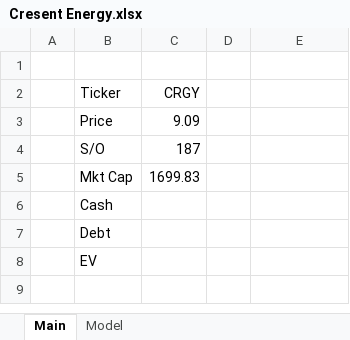
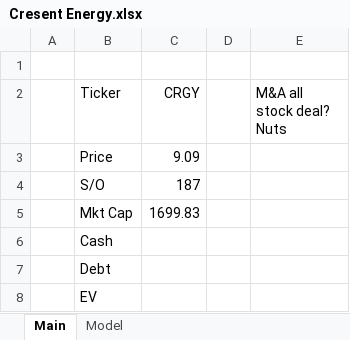
Before and after one commit to McKayCapital/Models, an Excel workbook: Cresent Energy.xlsx, sheet Main, drawn as a sheet; values as stored, in another font and other column widths than the file's, no borders; the diff names each change by its address in the sheet, - before the commit and + after, or states it on an @@ line.

Commit message:
Add files via upload

```diff
--- a/Cresent Energy.xlsx (sheet Main)
+++ b/Cresent Energy.xlsx (sheet Main)
-E2: (empty)
+E2: M&A all stock deal? Nuts
```
